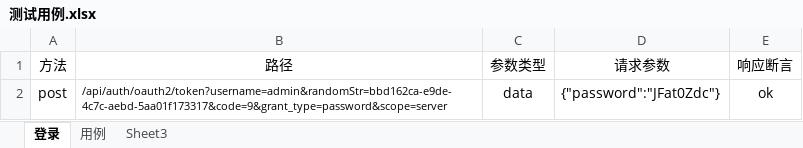
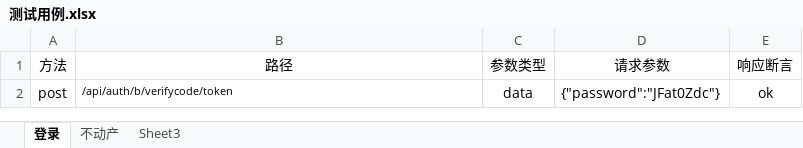
Before and after one commit to liulin365/BaseApiTest, an Excel workbook: file/测试用例.xlsx, sheet 登录, drawn as a sheet; values as stored, in another font and other column widths than the file's, no borders; the diff names each change by its address in the sheet, - before the commit and + after, or states it on an @@ line.

```diff
--- a/file/测试用例.xlsx (sheet 登录)
+++ b/file/测试用例.xlsx (sheet 登录)
-sheet tab: 用例
+sheet tab: 不动产
-B2 (路径): /api/auth/oauth2/token?username=admin&randomStr=bbd162ca-e9de-4c7c-aebd-5aa01f173317&code=9&grant_type=password&scope=server
+B2 (路径): /api/auth/b/verifycode/token
```
Also changed, not shown: sheet 不动产, 12 other files.
